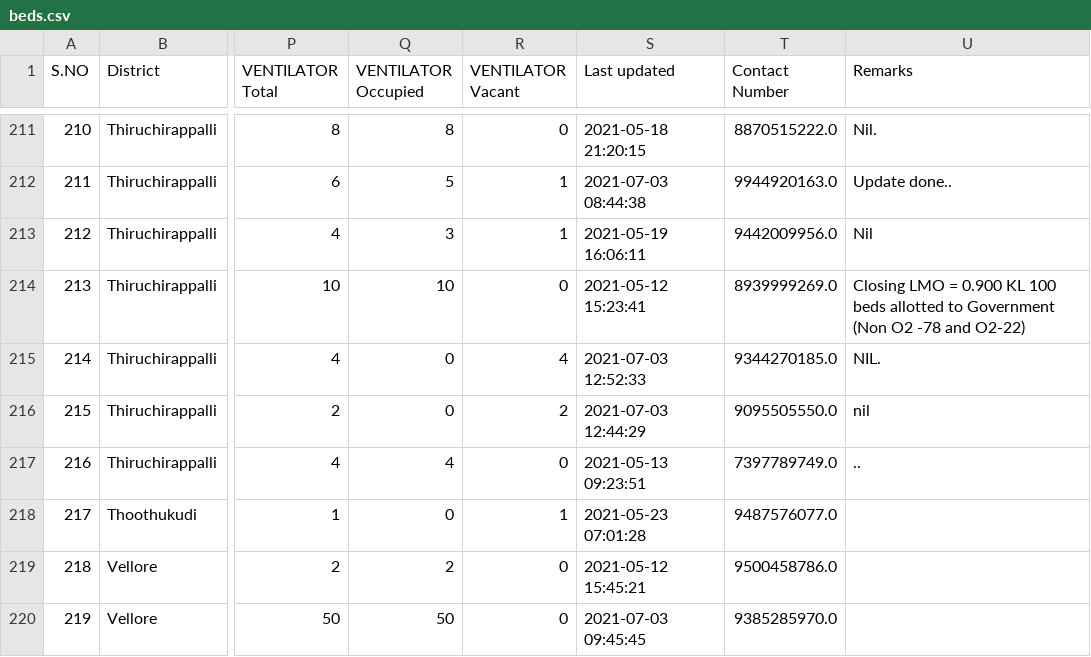
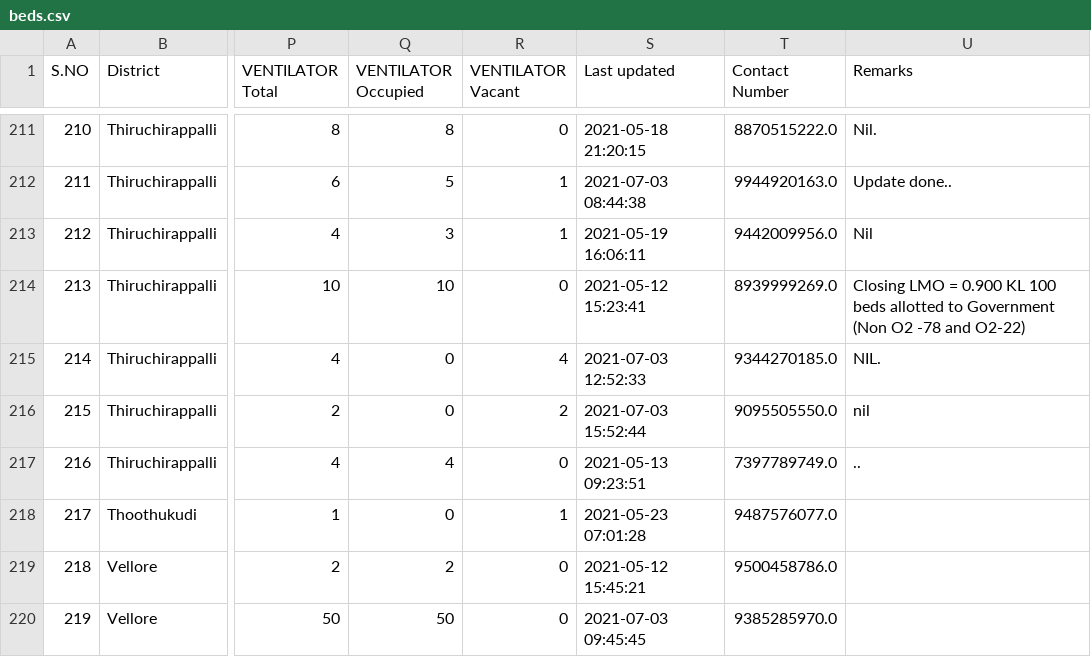
Before and after one commit to stopcoronatn/stopcoronatn.github.io, a CSV file: data/beds.csv, drawn as a sheet; only a part is shown, gaps mark what is left out; the diff covers the shown part only; the diff names each change by its address in the sheet, - before the commit and + after, or states it on an @@ line.

```diff
--- a/data/beds.csv
+++ b/data/beds.csv
-S216 (Last updated): 2021-07-03 12:44:29
+S216 (Last updated): 2021-07-03 15:52:44
```
Also changed, not shown: 13 edited cells elsewhere in this file.
